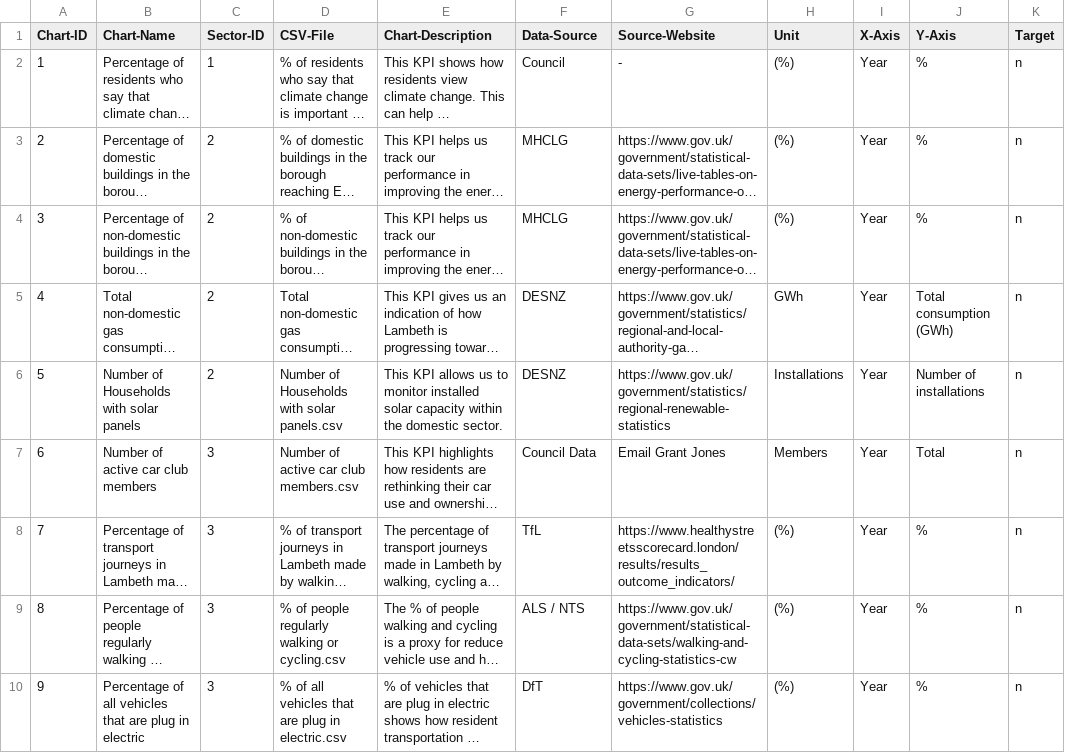
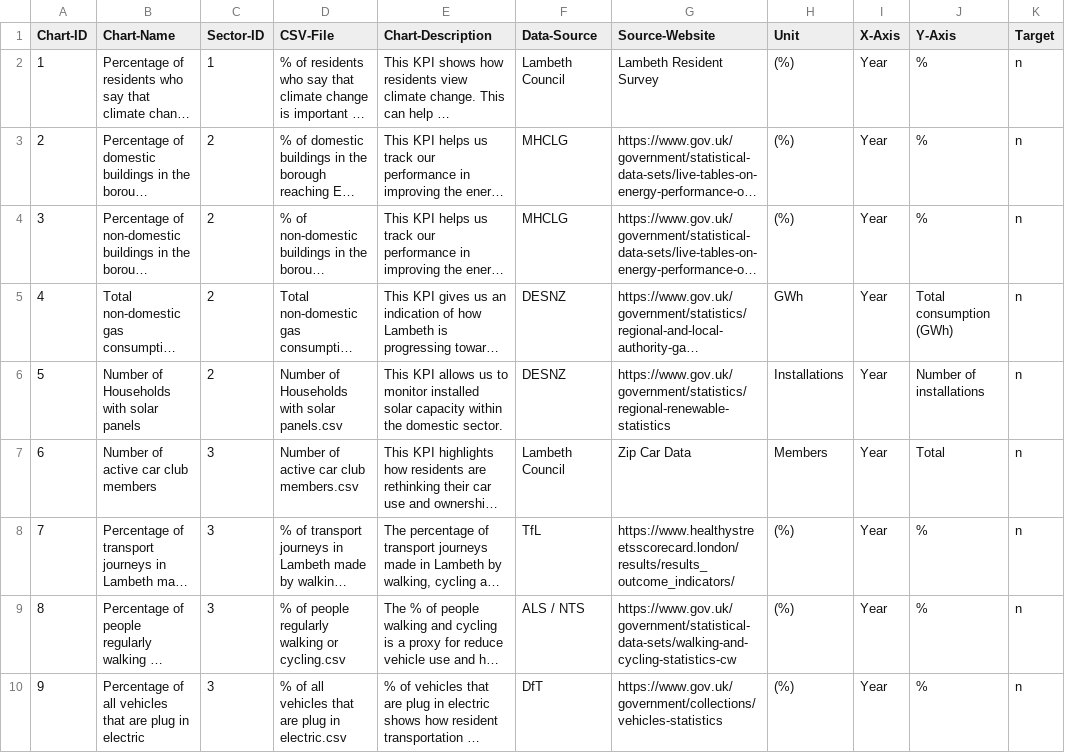
Before and after one commit to Lambeth-Open-Data/Lambeth-Open-Data.github.io, a CSV file: climate_action_plan/Data/Content/Charts-Database.csv, drawn as a sheet; only a part is shown; long unchanged cells end in …; the diff names each change by its address in the sheet, - before the commit and + after, or states it on an @@ line.

```diff
--- a/climate_action_plan/Data/Content/Charts-Database.csv
+++ b/climate_action_plan/Data/Content/Charts-Database.csv
-F2 (Data-Source): Council
+F2 (Data-Source): Lambeth Council
-G2 (Source-Website): -
+G2 (Source-Website): Lambeth Resident Survey
-F7 (Data-Source): Council Data
+F7 (Data-Source): Lambeth Council
-G7 (Source-Website): Email Grant Jones
+G7 (Source-Website): Zip Car Data
```
Also changed, not shown: climate_action_plan/Data/Content/Sector-Database.csv.
